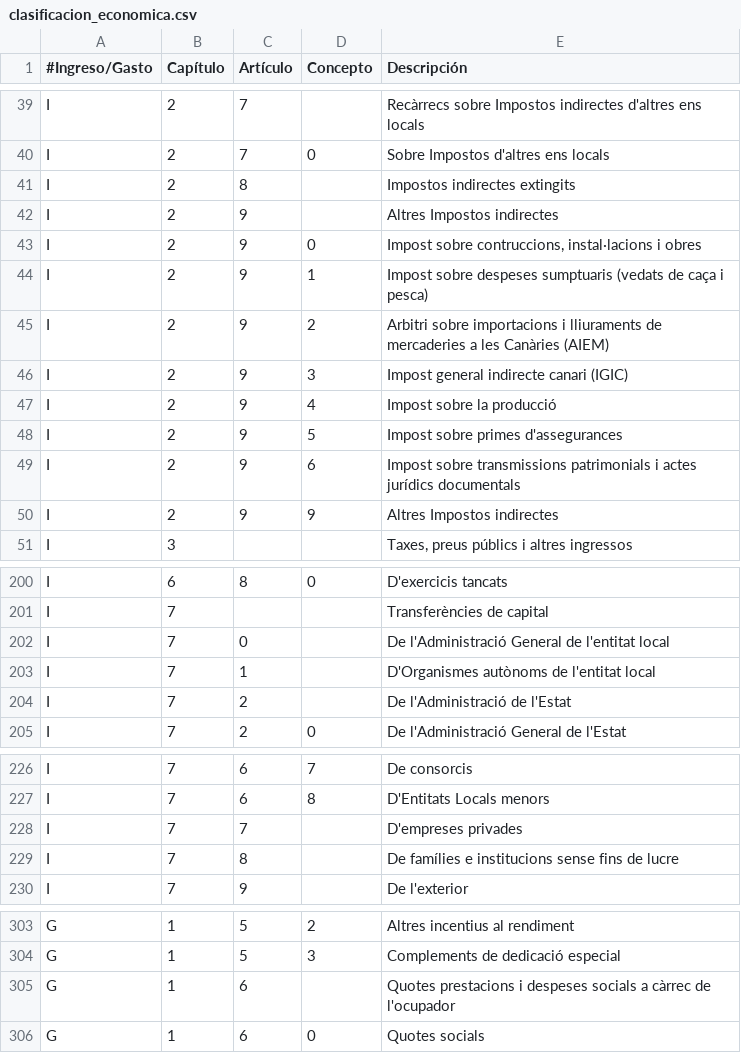
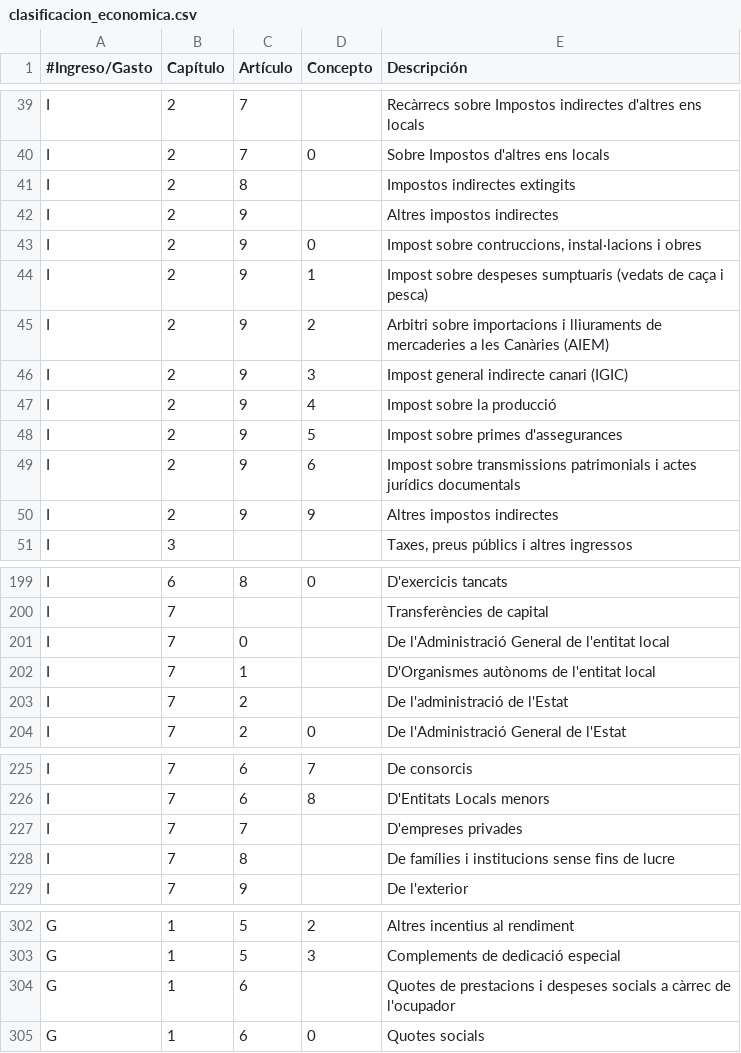
Before and after one commit to civio/presupuesto-silla, a CSV file: data/ca/clasificacion_economica.csv, drawn as a sheet; only a part is shown, gaps mark what is left out; the diff covers the shown part only.

```diff
--- a/data/ca/clasificacion_economica.csv
+++ b/data/ca/clasificacion_economica.csv
@@ -41,3 +41,3 @@ I,2,7,0,Sobre Impostos d'altres ens locals
 I,2,8,,Impostos indirectes extingits
-I,2,9,,Altres Impostos indirectes
+I,2,9,,Altres impostos indirectes
 I,2,9,0,"Impost sobre contruccions, instal·lacions i obres"
@@ -49,3 +49,3 @@ I,2,9,5,Impost sobre primes d'assegurances
 I,2,9,6,Impost sobre transmissions patrimonials i actes jurídics documentals
-I,2,9,9,Altres Impostos indirectes
+I,2,9,9,Altres impostos indirectes
 I,3,,,"Taxes, preus públics i altres ingressos"
@@ -203,3 +202,3 @@ I,7,0,,De l'Administració General de l'entitat local
 I,7,1,,D'Organismes autònoms de l'entitat local
-I,7,2,,De l'Administració de l'Estat
+I,7,2,,De l'administració de l'Estat
 I,7,2,0,De l'Administració General de l'Estat
@@ -228,3 +227,3 @@ I,7,6,8,D'Entitats Locals menors
 I,7,7,,D'empreses privades
-I,7,8,,De famílies e institucions sense fins de lucre
+I,7,8,,De famílies i institucions sense fins de lucre
 I,7,9,,De l'exterior
@@ -304,3 +303,3 @@ G,1,5,2,Altres incentius al rendiment
 G,1,5,3,Complements de dedicació especial
-G,1,6,,Quotes prestacions i despeses socials a càrrec de l'ocupador
+G,1,6,,Quotes de prestacions i despeses socials a càrrec de l'ocupador
 G,1,6,0,Quotes socials
```
Also changed, not shown: 1 removed row and 10 edited cells elsewhere in this file, data/ca/areas_funcionales.csv, 2 other files.
